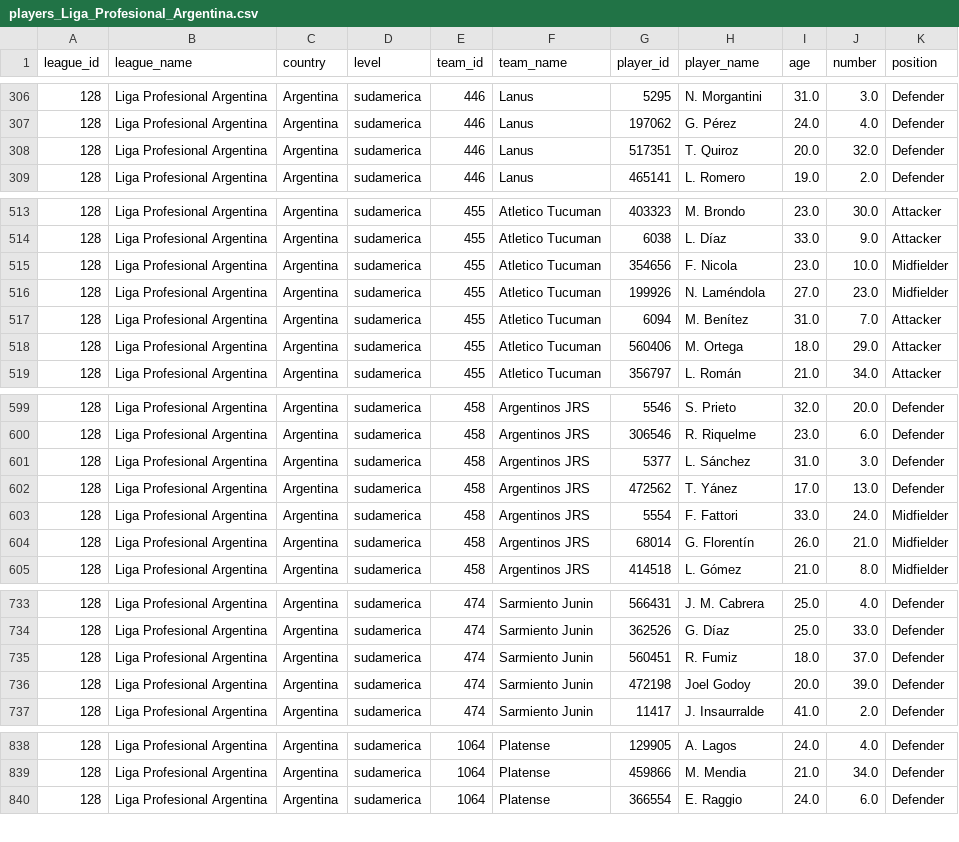
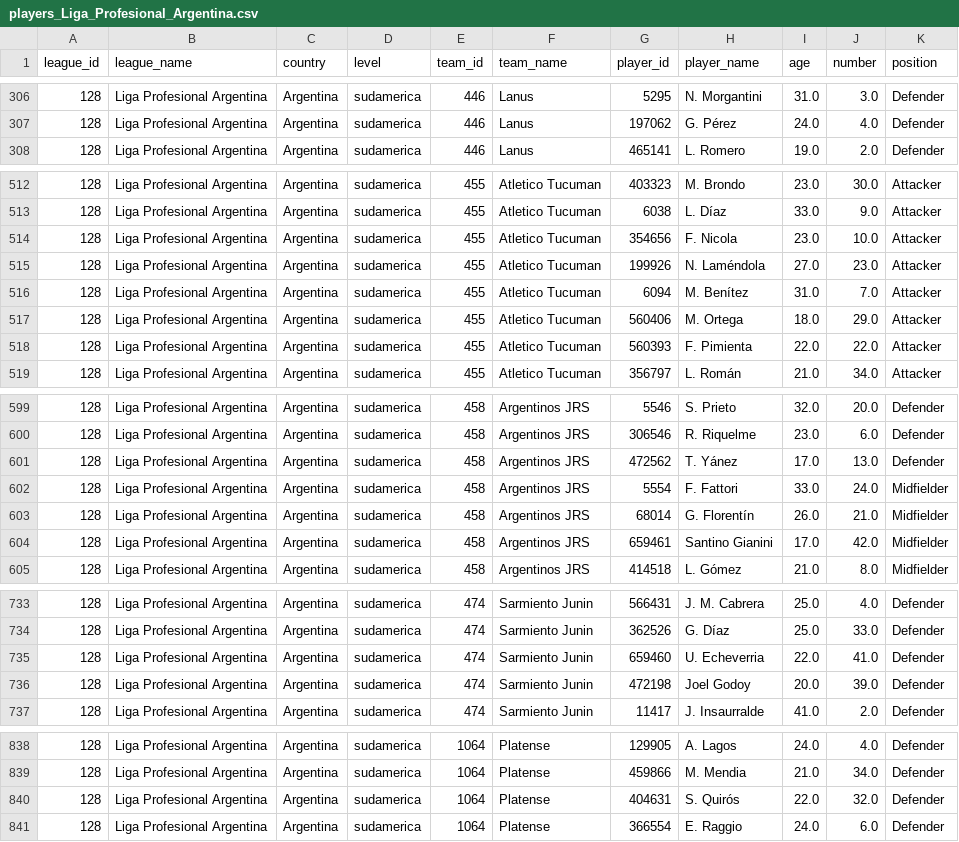
Before and after one commit to AndresParra0916/futbol-analytics-colombia, a CSV file: data/players_Liga_Profesional_Argentina.csv, drawn as a sheet; only a part is shown, gaps mark what is left out; the diff covers the shown part only.

```diff
--- a/data/players_Liga_Profesional_Argentina.csv
+++ b/data/players_Liga_Profesional_Argentina.csv
@@ -307,3 +307,2 @@ league_id,league_name,country,level,team_id,team_name,player_id,player_name,age,
 128,Liga Profesional Argentina,Argentina,sudamerica,446,Lanus,197062,G. Pérez,24.0,4.0,Defender
-128,Liga Profesional Argentina,Argentina,sudamerica,446,Lanus,517351,T. Quiroz,20.0,32.0,Defender
 128,Liga Profesional Argentina,Argentina,sudamerica,446,Lanus,465141,L. Romero,19.0,2.0,Defender
@@ -514,6 +513,7 @@ league_id,league_name,country,level,team_id,team_name,player_id,player_name,age,
 128,Liga Profesional Argentina,Argentina,sudamerica,455,Atletico Tucuman,6038,L. Díaz,33.0,9.0,Attacker
-128,Liga Profesional Argentina,Argentina,sudamerica,455,Atletico Tucuman,354656,F. Nicola,23.0,10.0,Midfielder
-128,Liga Profesional Argentina,Argentina,sudamerica,455,Atletico Tucuman,199926,N. Laméndola,27.0,23.0,Midfielder
+128,Liga Profesional Argentina,Argentina,sudamerica,455,Atletico Tucuman,354656,F. Nicola,23.0,10.0,Attacker
+128,Liga Profesional Argentina,Argentina,sudamerica,455,Atletico Tucuman,199926,N. Laméndola,27.0,23.0,Attacker
 128,Liga Profesional Argentina,Argentina,sudamerica,455,Atletico Tucuman,6094,M. Benítez,31.0,7.0,Attacker
 128,Liga Profesional Argentina,Argentina,sudamerica,455,Atletico Tucuman,560406,M. Ortega,18.0,29.0,Attacker
+128,Liga Profesional Argentina,Argentina,sudamerica,455,Atletico Tucuman,560393,F. Pimienta,22.0,22.0,Attacker
 128,Liga Profesional Argentina,Argentina,sudamerica,455,Atletico Tucuman,356797,L. Román,21.0,34.0,Attacker
@@ -600,3 +600,2 @@ league_id,league_name,country,level,team_id,team_name,player_id,player_name,age,
 128,Liga Profesional Argentina,Argentina,sudamerica,458,Argentinos JRS,306546,R. Riquelme,23.0,6.0,Defender
-128,Liga Profesional Argentina,Argentina,sudamerica,458,Argentinos JRS,5377,L. Sánchez,31.0,3.0,Defender
 128,Liga Profesional Argentina,Argentina,sudamerica,458,Argentinos JRS,472562,T. Yánez,17.0,13.0,Defender
@@ -604,2 +603,3 @@ league_id,league_name,country,level,team_id,team_name,player_id,player_name,age,
 128,Liga Profesional Argentina,Argentina,sudamerica,458,Argentinos JRS,68014,G. Florentín,26.0,21.0,Midfielder
+128,Liga Profesional Argentina,Argentina,sudamerica,458,Argentinos JRS,659461,Santino Gianini,17.0,42.0,Midfielder
 128,Liga Profesional Argentina,Argentina,sudamerica,458,Argentinos JRS,414518,L. Gómez,21.0,8.0,Midfielder
@@ -734,3 +734,3 @@ league_id,league_name,country,level,team_id,team_name,player_id,player_name,age,
 128,Liga Profesional Argentina,Argentina,sudamerica,474,Sarmiento Junin,362526,G. Díaz,25.0,33.0,Defender
-128,Liga Profesional Argentina,Argentina,sudamerica,474,Sarmiento Junin,560451,R. Fumiz,18.0,37.0,Defender
+128,Liga Profesional Argentina,Argentina,sudamerica,474,Sarmiento Junin,659460,U. Echeverria,22.0,41.0,Defender
 128,Liga Profesional Argentina,Argentina,sudamerica,474,Sarmiento Junin,472198,Joel Godoy,20.0,39.0,Defender
@@ -839,2 +839,3 @@ league_id,league_name,country,level,team_id,team_name,player_id,player_name,age,
 128,Liga Profesional Argentina,Argentina,sudamerica,1064,Platense,459866,M. Mendia,21.0,34.0,Defender
+128,Liga Profesional Argentina,Argentina,sudamerica,1064,Platense,404631,S. Quirós,22.0,32.0,Defender
 128,Liga Profesional Argentina,Argentina,sudamerica,1064,Platense,366554,E. Raggio,24.0,6.0,Defender
```
Also changed, not shown: 42 edited cells elsewhere in this file, data/all_players_multileague.csv, data/players_Brasileirão.csv, 5 other files.
